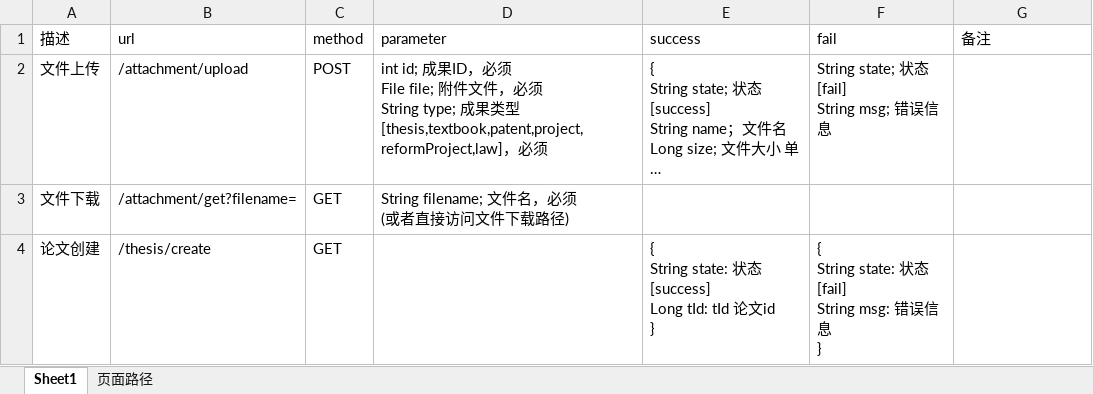
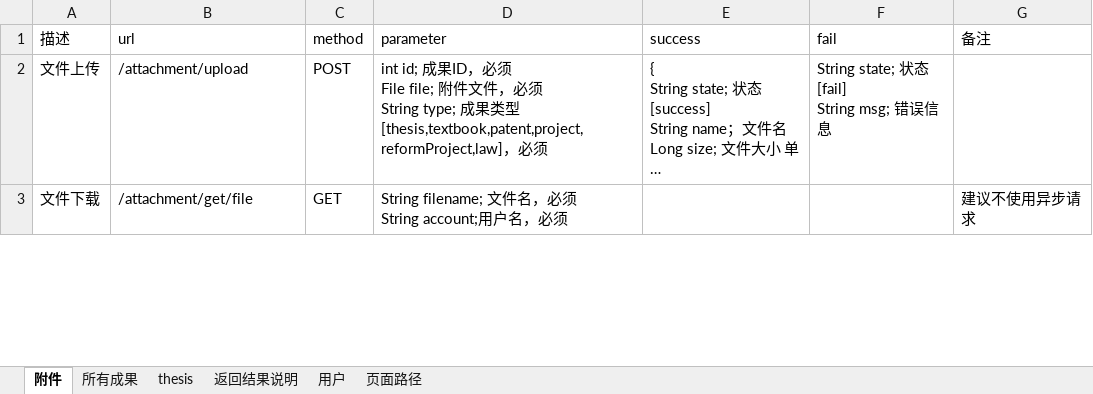
Before and after one commit to ImNotAFrog/ResearchAchievementManager-SpringBoot, an Excel workbook: webAPI.xlsx, sheet 附件, drawn as a sheet; only a part is shown; long unchanged cells end in …; values as stored, in another font and other column widths than the file's, no borders; removed rows and columns are numbered as before the commit, all else as after; ↵ is a line break in a cell; the diff covers the shown part only; the diff names each change by its address in the sheet, - before the commit and + after, or states it on an @@ line.

```diff
--- a/webAPI.xlsx (sheet 附件)
+++ b/webAPI.xlsx (sheet 附件)
-sheet tab: Sheet1
+sheet tab: 附件
+sheet tab: 所有成果
+sheet tab: thesis
+sheet tab: 返回结果说明
+sheet tab: 用户
-B3 (url): /attachment/get?filename=
+B3 (url): /attachment/get/file
-D3 (parameter): String filename; 文件名，必须 ↵ (或者直接访问文件下载路径)
+D3 (parameter): String filename; 文件名，必须 ↵ String account;用户名，必须
-G3 (备注): (empty)
+G3 (备注): 建议不使用异步请求
-row 4: 论文创建 | /thesis/create | GET |  | { ↵ String state: 状态[success] ↵ Long tId: tId 论文id ↵ } | { ↵ String state: 状态[fail] ↵ String msg: 错误信息 ↵ }
```
Also changed, not shown: 1 added row and 2 removed rows elsewhere in this sheet, 52 other files.
